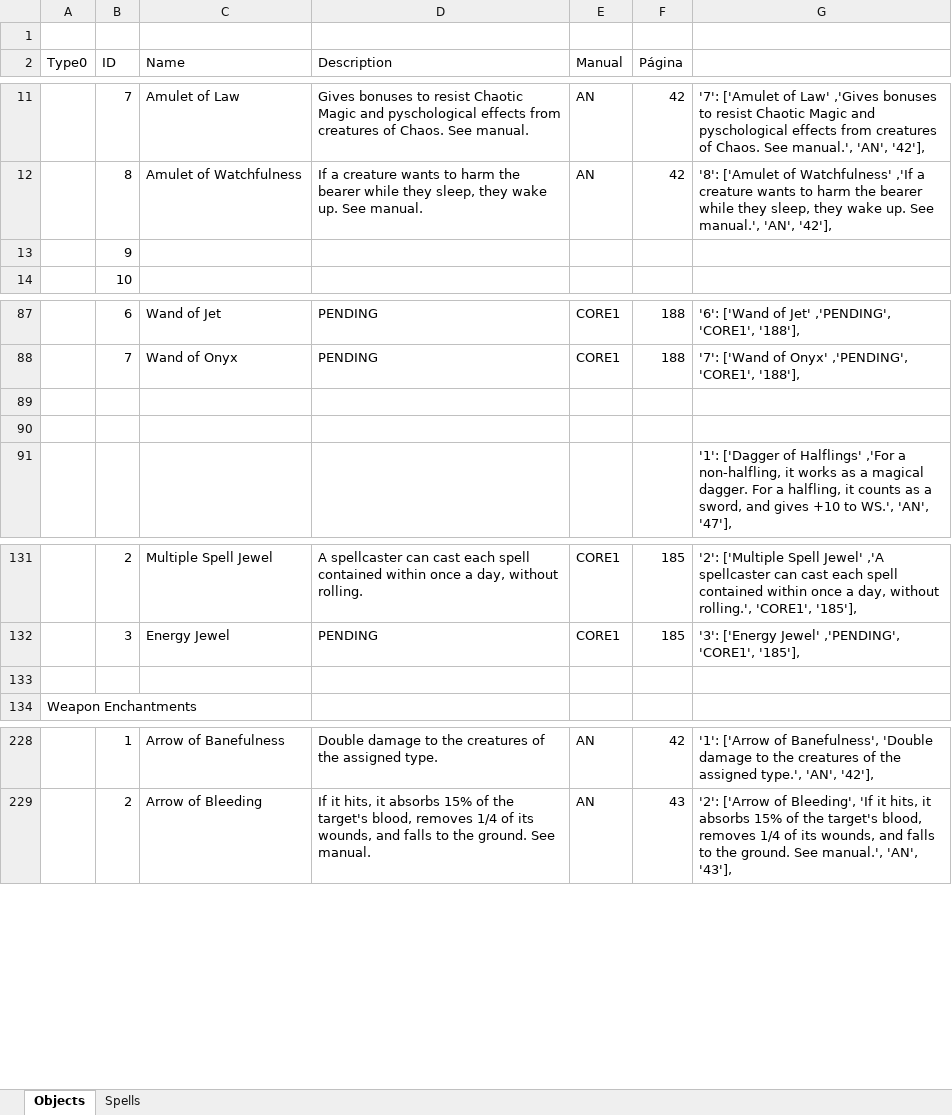
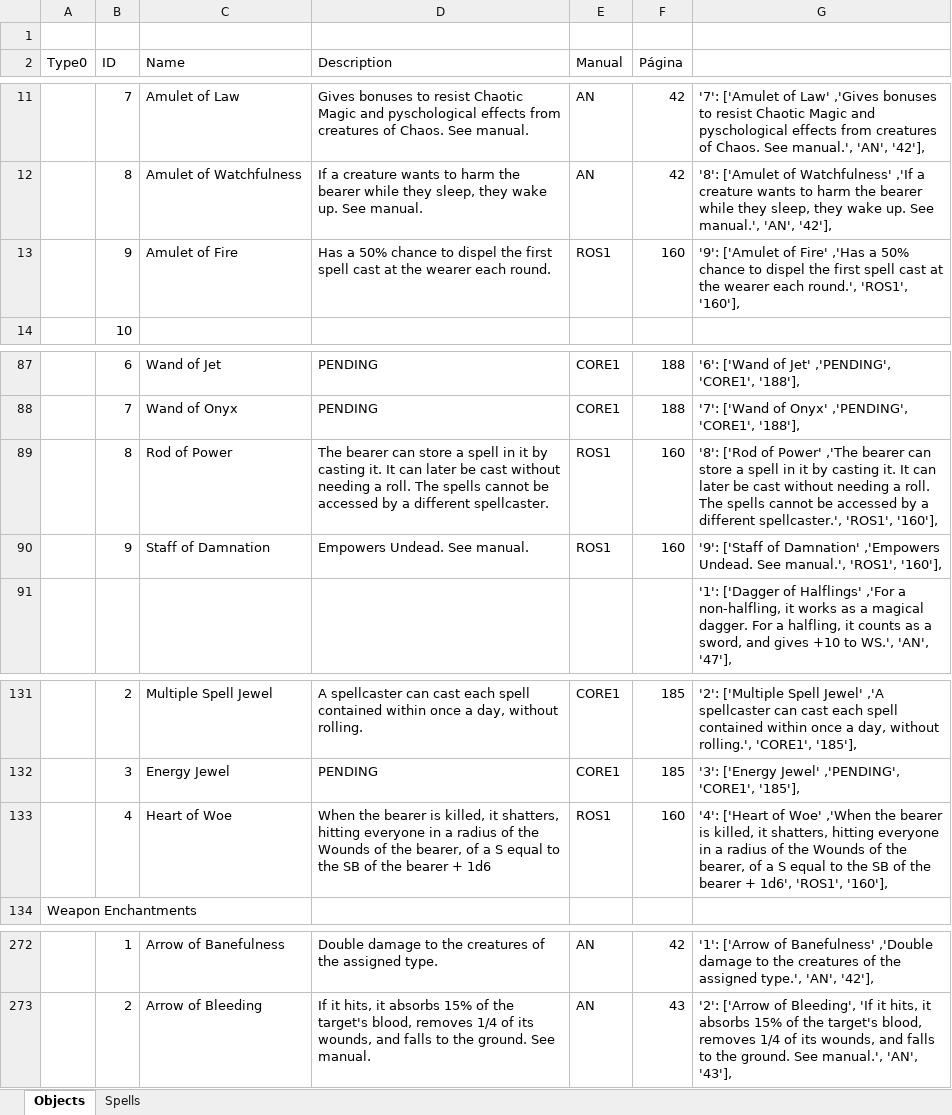
Before and after one commit to jdougnac/WFRP-Magic-Item-Generator, an Excel workbook: objects.xlsx, sheet Objects, drawn as a sheet; only a part is shown, gaps mark what is left out; values as stored, in another font and other column widths than the file's, no borders; removed rows and columns are numbered as before the commit, all else as after; the diff covers the shown part only; the diff names each change by its address in the sheet, - before the commit and + after, or states it on an @@ line.

```diff
--- a/objects.xlsx (sheet Objects)
+++ b/objects.xlsx (sheet Objects)
-row 13:  | 9
+row 13:  | 9 | Amulet of Fire | Has a 50% chance to dispel the first spell cast at the wearer each round. | ROS1 | 160 | '9': ['Amulet of Fire' ,'Has a 50% chance to dispel the first spell cast at the wearer each round.', 'ROS1', '160'],
-row 89: (empty)
+row 89:  | 8 | Rod of Power | The bearer can store a spell in it by casting it. It can later be cast without needing a roll. The spells cannot be accessed by a different spellcaster. | ROS1 | 160 | '8': ['Rod of Power' ,'The bearer can store a spell in it by casting it. It can later be cast without needing a roll. The spells cannot be accessed by a different spellcaster.', 'ROS1', '160'],
-row 90: (empty)
+row 90:  | 9 | Staff of Damnation | Empowers Undead. See manual. | ROS1 | 160 | '9': ['Staff of Damnation' ,'Empowers Undead. See manual.', 'ROS1', '160'],
-row 133: (empty)
+row 133:  | 4 | Heart of Woe | When the bearer is killed, it shatters, hitting everyone in a radius of the Wounds of the bearer, of a S equal to the SB of the bearer + 1d6 | ROS1 | 160 | '4': ['Heart of Woe' ,'When the bearer is killed, it shatters, hitting everyone in a radius of the Wounds of the bearer, of a S equal to the SB of the bearer + 1d6', 'ROS1', '160'],
-G272: …['Arrow of Banefulness', 'Double damage to…
+G272: …['Arrow of Banefulness' ,'Double damage to…
```
Also changed, not shown: 132 added rows, 18 removed rows and 7 edited cells elsewhere in this sheet, formulas that keep their value, 6 other files.
